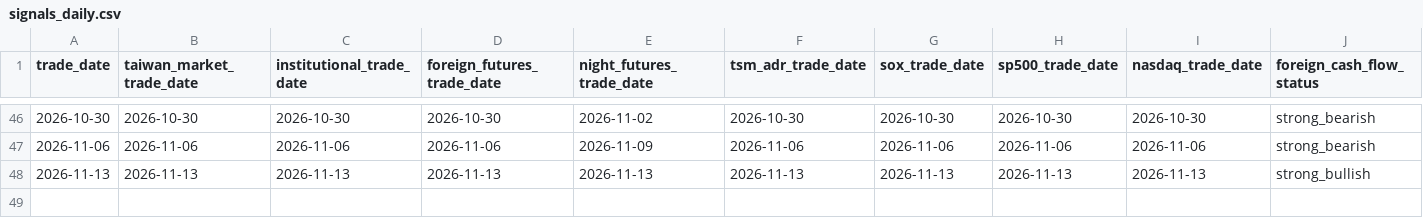
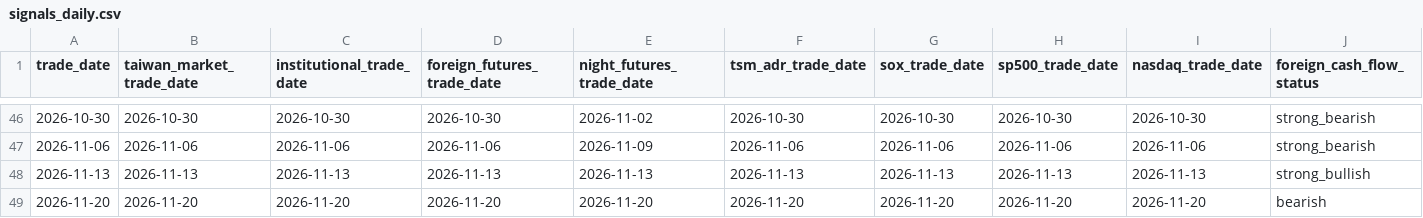
Before and after one commit to Skyripples/taiwan_stock_analysis_platform, a CSV file: data/history/signals_daily.csv, drawn as a sheet; only a part is shown, gaps mark what is left out; rows hold the shown columns only; the diff names each change by its address in the sheet, - before the commit and + after, or states it on an @@ line.

```diff
--- a/data/history/signals_daily.csv
+++ b/data/history/signals_daily.csv
+row 49: 2026-11-20 | 2026-11-20 | 2026-11-20 | 2026-11-20 | 2026-11-20 | 2026-11-20 | 2026-11-20 | 2026-11-20 | 2026-11-20 | bearish
```
Also changed, not shown: data/history/market_daily.csv, data/history/prediction_history.csv, 37 other files.
